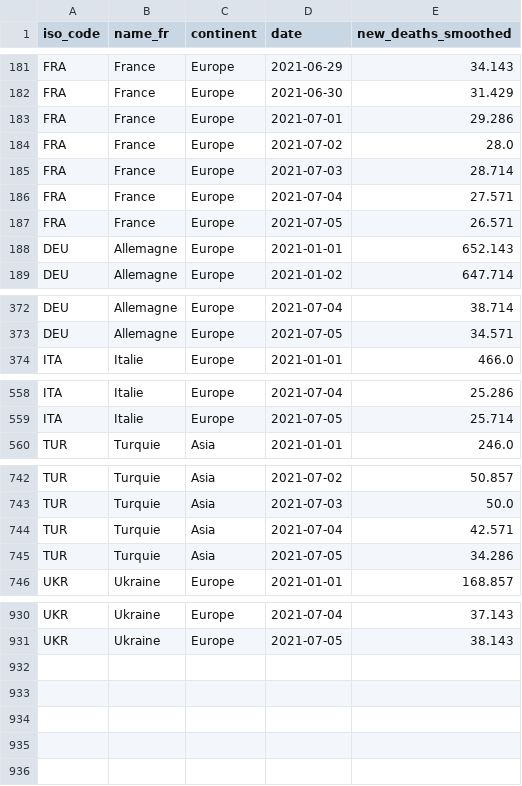
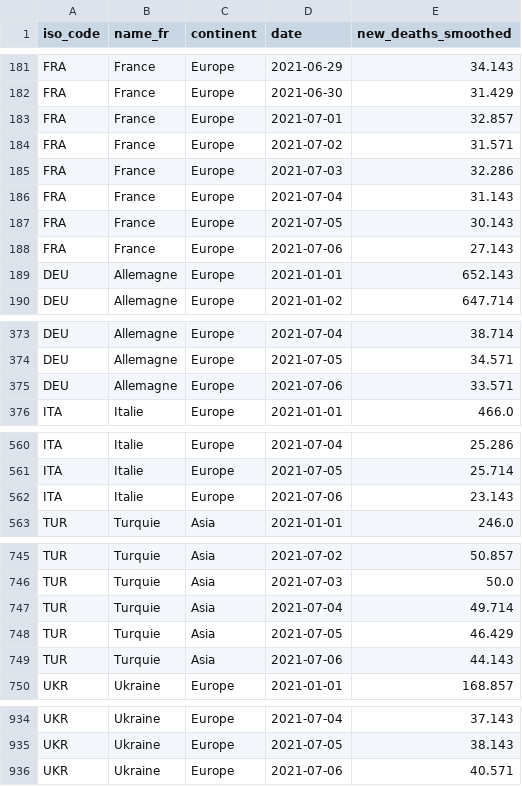
Before and after one commit to mthlht/covid-dashboard, a CSV file: data/owid_top5_newdc_eu.csv, drawn as a sheet; only a part is shown, gaps mark what is left out.

```diff
--- a/data/owid_top5_newdc_eu.csv
+++ b/data/owid_top5_newdc_eu.csv
@@ -182,7 +182,8 @@ FRA,France,Europe,2021-06-29,34.143
 FRA,France,Europe,2021-06-30,31.429
-FRA,France,Europe,2021-07-01,29.286
-FRA,France,Europe,2021-07-02,28.0
-FRA,France,Europe,2021-07-03,28.714
-FRA,France,Europe,2021-07-04,27.571
-FRA,France,Europe,2021-07-05,26.571
+FRA,France,Europe,2021-07-01,32.857
+FRA,France,Europe,2021-07-02,31.571
+FRA,France,Europe,2021-07-03,32.286
+FRA,France,Europe,2021-07-04,31.143
+FRA,France,Europe,2021-07-05,30.143
+FRA,France,Europe,2021-07-06,27.143
 DEU,Allemagne,Europe,2021-01-01,652.143
@@ -373,2 +374,3 @@ DEU,Allemagne,Europe,2021-07-04,38.714
 DEU,Allemagne,Europe,2021-07-05,34.571
+DEU,Allemagne,Europe,2021-07-06,33.571
 ITA,Italie,Europe,2021-01-01,466.0
@@ -559,2 +561,3 @@ ITA,Italie,Europe,2021-07-04,25.286
 ITA,Italie,Europe,2021-07-05,25.714
+ITA,Italie,Europe,2021-07-06,23.143
 TUR,Turquie,Asia,2021-01-01,246.0
@@ -743,4 +746,5 @@ TUR,Turquie,Asia,2021-07-02,50.857
 TUR,Turquie,Asia,2021-07-03,50.0
-TUR,Turquie,Asia,2021-07-04,42.571
-TUR,Turquie,Asia,2021-07-05,34.286
+TUR,Turquie,Asia,2021-07-04,49.714
+TUR,Turquie,Asia,2021-07-05,46.429
+TUR,Turquie,Asia,2021-07-06,44.143
 UKR,Ukraine,Europe,2021-01-01,168.857
@@ -931 +935,2 @@ UKR,Ukraine,Europe,2021-07-04,37.143
 UKR,Ukraine,Europe,2021-07-05,38.143
+UKR,Ukraine,Europe,2021-07-06,40.571
```
Also changed, not shown: data/owid_top5_newcases_eu.csv, data/owid_top5_newcases_world.csv, 15 other files.
